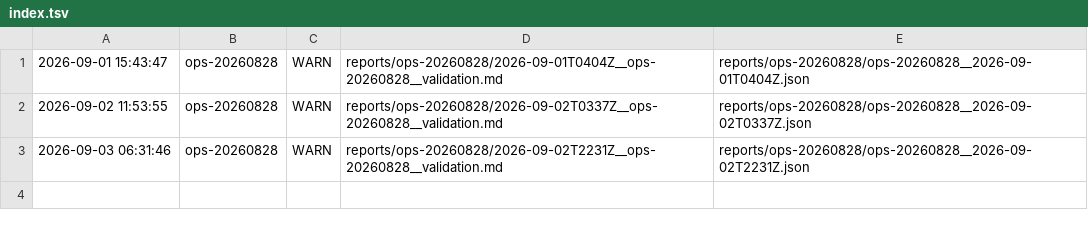
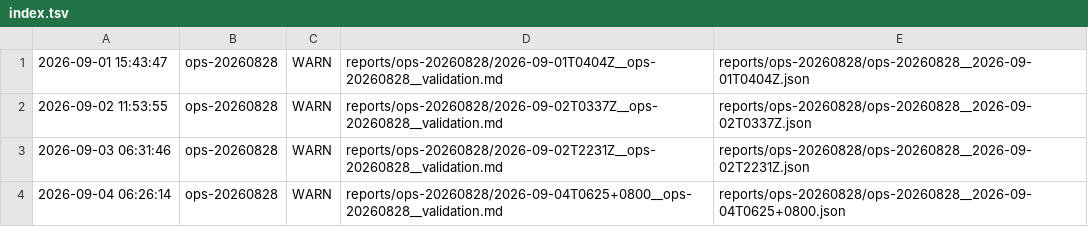
Before and after one commit to ziyang-cheng/SuperNPUBench, a TSV file: reports/index.tsv, drawn as a sheet; the diff names each change by its address in the sheet, - before the commit and + after, or states it on an @@ line.

Commit message:
report: ops-20260828 @ 2026-09-04 06:26:14 verdict=WARN

```diff
--- a/reports/index.tsv
+++ b/reports/index.tsv
+row 4: 2026-09-04 06:26:14 | ops-20260828 | WARN | reports/ops-20260828/2026-09-04T0625+0800__ops-20260828__validation.md | reports/ops-20260828/ops-20260828__2026-09-04T0625+0800.json
```
Also changed, not shown: 3 other files.
